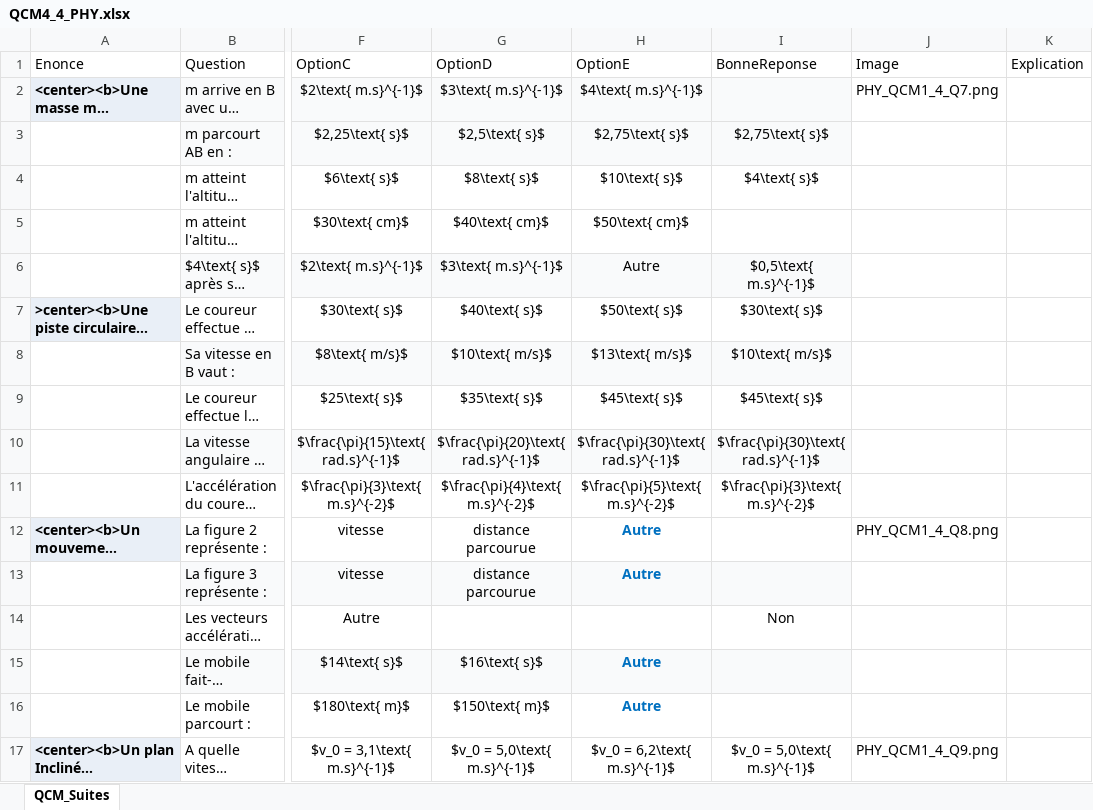
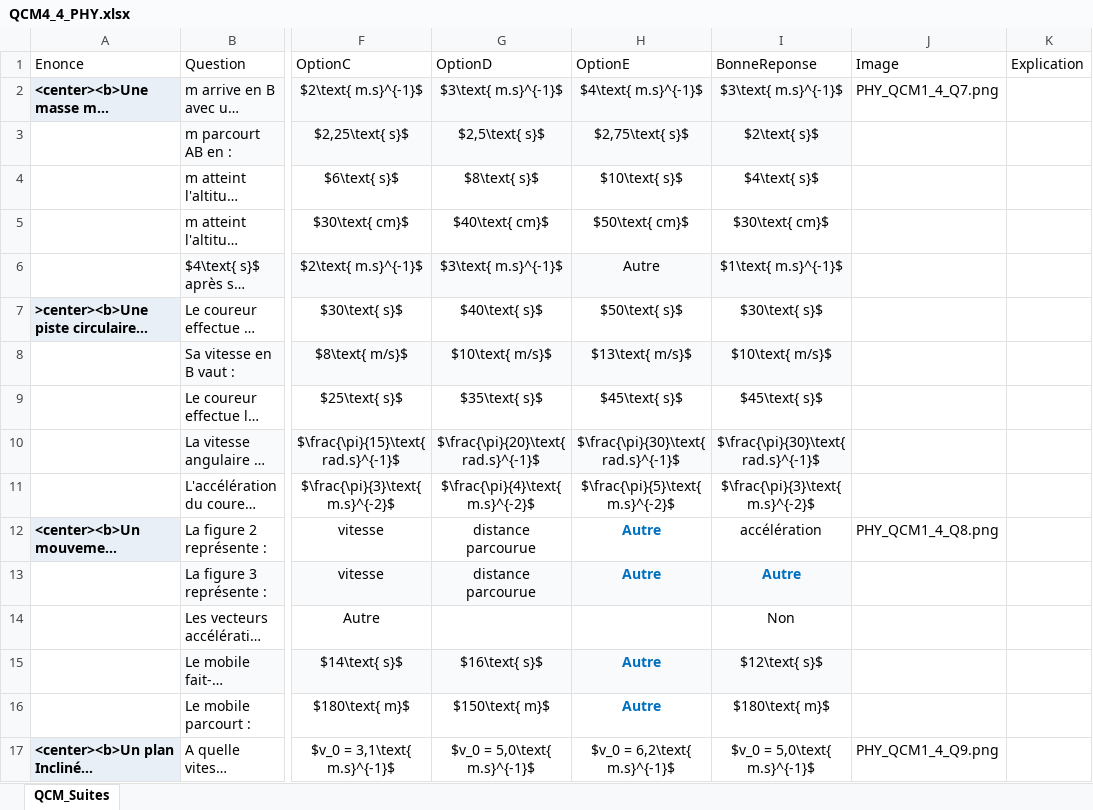
Before and after one commit to moulaycherif/MED-CONTEST, an Excel workbook: QCM4_4_PHY.xlsx, sheet QCM_Suites, drawn as a sheet; only a part is shown, gaps mark what is left out; long unchanged cells end in …; values as stored, in another font and other column widths than the file's, no borders; the diff names each change by its address in the sheet, - before the commit and + after, or states it on an @@ line.

```diff
--- a/QCM4_4_PHY.xlsx (sheet QCM_Suites)
+++ b/QCM4_4_PHY.xlsx (sheet QCM_Suites)
-I2 (BonneReponse): (empty)
+I2 (BonneReponse): $3\text{ m.s}^{-1}$
-I3 (BonneReponse): $2,75\text{ s}$
+I3 (BonneReponse): $2\text{ s}$
-I5 (BonneReponse): (empty)
+I5 (BonneReponse): $30\text{ cm}$
-I6 (BonneReponse): $0,5\text{ m.s}^{-1}$
+I6 (BonneReponse): $1\text{ m.s}^{-1}$
-I12 (BonneReponse): (empty)
+I12 (BonneReponse): accélération
-I13 (BonneReponse): (empty)
+I13 (BonneReponse): Autre
-I15 (BonneReponse): (empty)
+I15 (BonneReponse): $12\text{ s}$
-I16 (BonneReponse): (empty)
+I16 (BonneReponse): $180\text{ m}$
```
Also changed, not shown: QCM4_1_PHY.xlsx, QCM4_2_PHY.xlsx, 4 other files.
